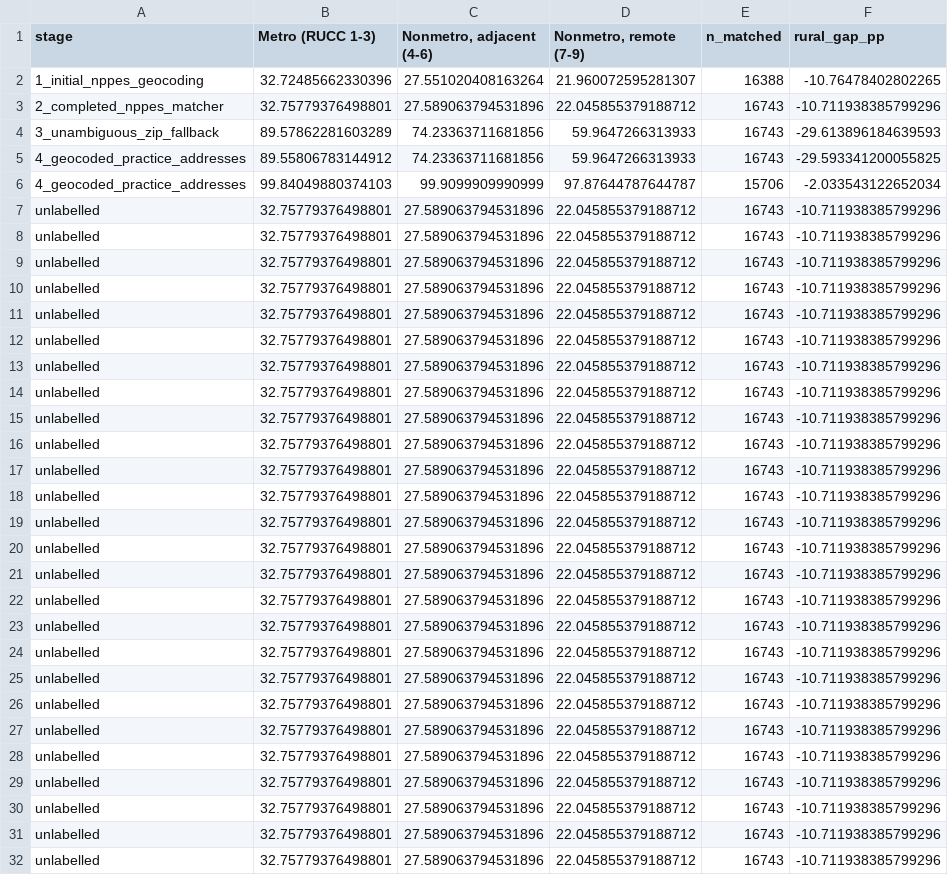
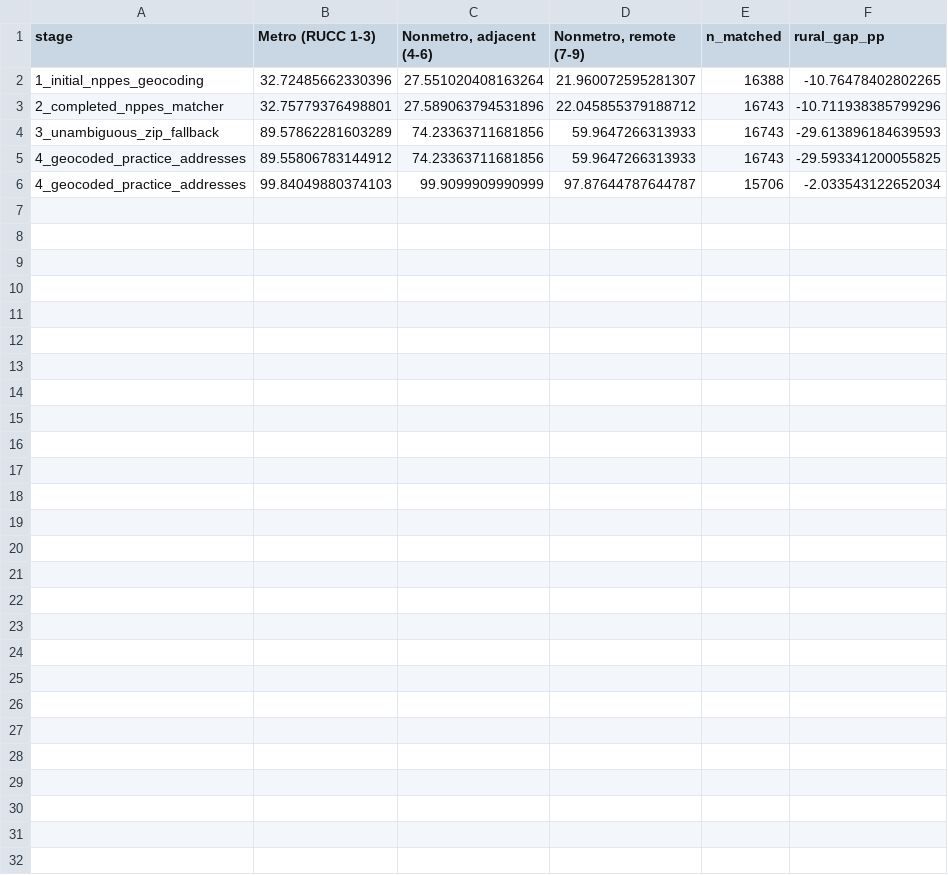
Before and after one commit to mufflyt/midwifery, a CSV file: artifacts/geocoding_completeness_by_stage.csv, drawn as a sheet; the diff names each change by its address in the sheet, - before the commit and + after, or states it on an @@ line.

```diff
--- a/artifacts/geocoding_completeness_by_stage.csv
+++ b/artifacts/geocoding_completeness_by_stage.csv
-row 7: unlabelled | 32.75779376498801 | 27.589063794531896 | 22.045855379188712 | 16743 | -10.711938385799296
-row 8: unlabelled | 32.75779376498801 | 27.589063794531896 | 22.045855379188712 | 16743 | -10.711938385799296
-row 9: unlabelled | 32.75779376498801 | 27.589063794531896 | 22.045855379188712 | 16743 | -10.711938385799296
-row 10: unlabelled | 32.75779376498801 | 27.589063794531896 | 22.045855379188712 | 16743 | -10.711938385799296
-row 11: unlabelled | 32.75779376498801 | 27.589063794531896 | 22.045855379188712 | 16743 | -10.711938385799296
-row 12: unlabelled | 32.75779376498801 | 27.589063794531896 | 22.045855379188712 | 16743 | -10.711938385799296
-row 13: unlabelled | 32.75779376498801 | 27.589063794531896 | 22.045855379188712 | 16743 | -10.711938385799296
-row 14: unlabelled | 32.75779376498801 | 27.589063794531896 | 22.045855379188712 | 16743 | -10.711938385799296
-row 15: unlabelled | 32.75779376498801 | 27.589063794531896 | 22.045855379188712 | 16743 | -10.711938385799296
-row 16: unlabelled | 32.75779376498801 | 27.589063794531896 | 22.045855379188712 | 16743 | -10.711938385799296
-row 17: unlabelled | 32.75779376498801 | 27.589063794531896 | 22.045855379188712 | 16743 | -10.711938385799296
-row 18: unlabelled | 32.75779376498801 | 27.589063794531896 | 22.045855379188712 | 16743 | -10.711938385799296
-row 19: unlabelled | 32.75779376498801 | 27.589063794531896 | 22.045855379188712 | 16743 | -10.711938385799296
-row 20: unlabelled | 32.75779376498801 | 27.589063794531896 | 22.045855379188712 | 16743 | -10.711938385799296
-row 21: unlabelled | 32.75779376498801 | 27.589063794531896 | 22.045855379188712 | 16743 | -10.711938385799296
-row 22: unlabelled | 32.75779376498801 | 27.589063794531896 | 22.045855379188712 | 16743 | -10.711938385799296
-row 23: unlabelled | 32.75779376498801 | 27.589063794531896 | 22.045855379188712 | 16743 | -10.711938385799296
-row 24: unlabelled | 32.75779376498801 | 27.589063794531896 | 22.045855379188712 | 16743 | -10.711938385799296
-row 25: unlabelled | 32.75779376498801 | 27.589063794531896 | 22.045855379188712 | 16743 | -10.711938385799296
-row 26: unlabelled | 32.75779376498801 | 27.589063794531896 | 22.045855379188712 | 16743 | -10.711938385799296
-row 27: unlabelled | 32.75779376498801 | 27.589063794531896 | 22.045855379188712 | 16743 | -10.711938385799296
-row 28: unlabelled | 32.75779376498801 | 27.589063794531896 | 22.045855379188712 | 16743 | -10.711938385799296
-row 29: unlabelled | 32.75779376498801 | 27.589063794531896 | 22.045855379188712 | 16743 | -10.711938385799296
-row 30: unlabelled | 32.75779376498801 | 27.589063794531896 | 22.045855379188712 | 16743 | -10.711938385799296
-row 31: unlabelled | 32.75779376498801 | 27.589063794531896 | 22.045855379188712 | 16743 | -10.711938385799296
-row 32: unlabelled | 32.75779376498801 | 27.589063794531896 | 22.045855379188712 | 16743 | -10.711938385799296
```
Also changed, not shown: artifacts/table1_midwives.csv, 14 other files.
